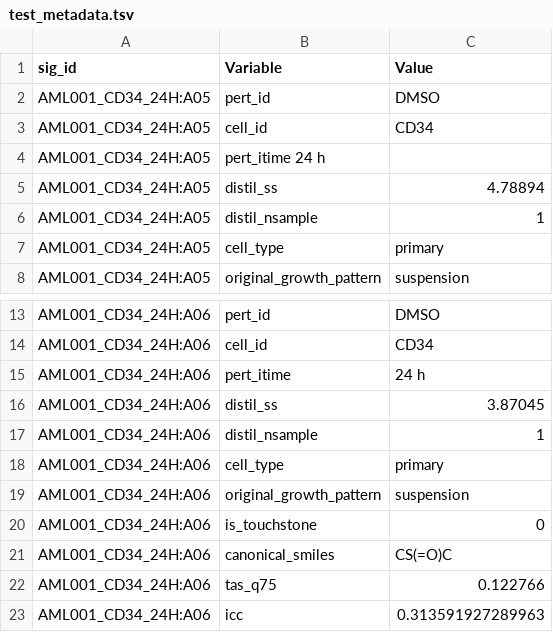
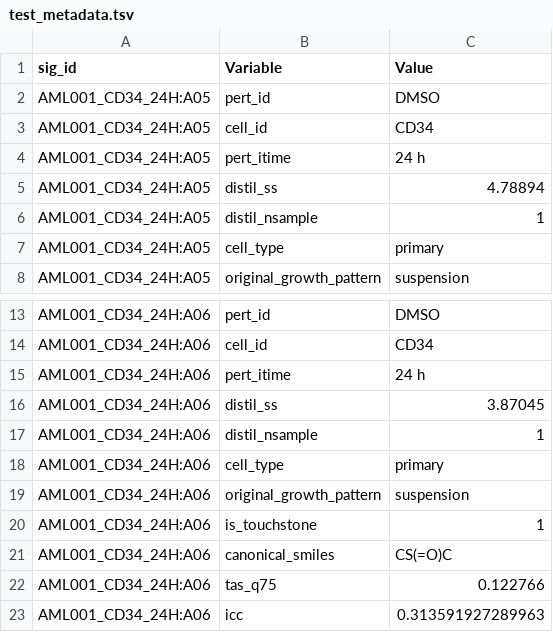
Before and after one commit to srp33/Wishes, a TSV file: LINCS_PhaseI_Level5/test_metadata.tsv, drawn as a sheet; only a part is shown, gaps mark what is left out.

```diff
--- a/LINCS_PhaseI_Level5/test_metadata.tsv
+++ b/LINCS_PhaseI_Level5/test_metadata.tsv
@@ -3,3 +3,3 @@ AML001_CD34_24H:A05	pert_id	DMSO
 AML001_CD34_24H:A05	cell_id	CD34
-AML001_CD34_24H:A05	pert_itime 24 h
+AML001_CD34_24H:A05	pert_itime	24 h
 AML001_CD34_24H:A05	distil_ss	4.78894
@@ -19,3 +19,3 @@ AML001_CD34_24H:A06	cell_type	primary
 AML001_CD34_24H:A06	original_growth_pattern	suspension
-AML001_CD34_24H:A06	is_touchstone	0
+AML001_CD34_24H:A06	is_touchstone	1
 AML001_CD34_24H:A06	canonical_smiles	CS(=O)C
```
Also changed, not shown: LINCS_PhaseI_Level5/test_data.tsv, 1 other file.
